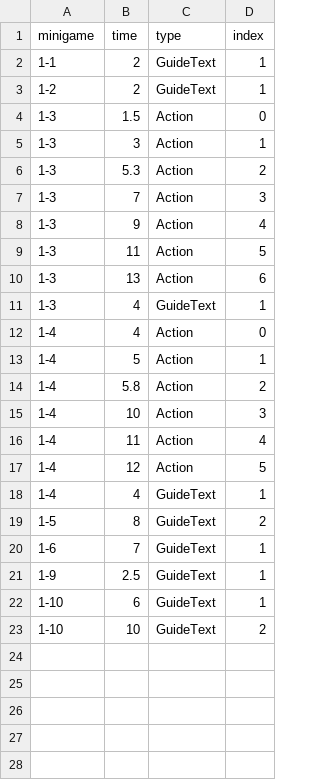
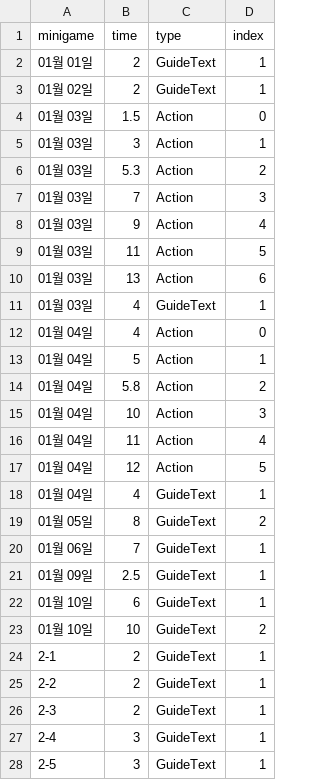
Before and after one commit to FFooCuuSS/Poliverse, a CSV file: Assets/CSV/PracticeGuide.csv, drawn as a sheet; only a part is shown; the diff covers the shown part only.

```diff
--- a/Assets/CSV/PracticeGuide.csv
+++ b/Assets/CSV/PracticeGuide.csv
@@ -1,23 +1,28 @@
 minigame,time,type,index
-1-1,2,GuideText,1
-1-2,2,GuideText,1
-1-3,1.5,Action,0
-1-3,3,Action,1
-1-3,5.3,Action,2
-1-3,7,Action,3
-1-3,9,Action,4
-1-3,11,Action,5
-1-3,13,Action,6
-1-3,4,GuideText,1
-1-4,4,Action,0
-1-4,5,Action,1
-1-4,5.8,Action,2
-1-4,10,Action,3
-1-4,11,Action,4
-1-4,12,Action,5
-1-4,4,GuideText,1
-1-5,8,GuideText,2
-1-6,7,GuideText,1
-1-9,2.5,GuideText,1
-1-10,6,GuideText,1
-1-10,10,GuideText,2
+01월 01일,2,GuideText,1
+01월 02일,2,GuideText,1
+01월 03일,1.5,Action,0
+01월 03일,3,Action,1
+01월 03일,5.3,Action,2
+01월 03일,7,Action,3
+01월 03일,9,Action,4
+01월 03일,11,Action,5
+01월 03일,13,Action,6
+01월 03일,4,GuideText,1
+01월 04일,4,Action,0
+01월 04일,5,Action,1
+01월 04일,5.8,Action,2
+01월 04일,10,Action,3
+01월 04일,11,Action,4
+01월 04일,12,Action,5
+01월 04일,4,GuideText,1
+01월 05일,8,GuideText,2
+01월 06일,7,GuideText,1
+01월 09일,2.5,GuideText,1
+01월 10일,6,GuideText,1
+01월 10일,10,GuideText,2
+2-1,2,GuideText,1
+2-2,2,GuideText,1
+2-3,2,GuideText,1
+2-4,3,GuideText,1
+2-5,3,GuideText,1
```
Also changed, not shown: 2 added rows elsewhere in this file, 5 other files.
